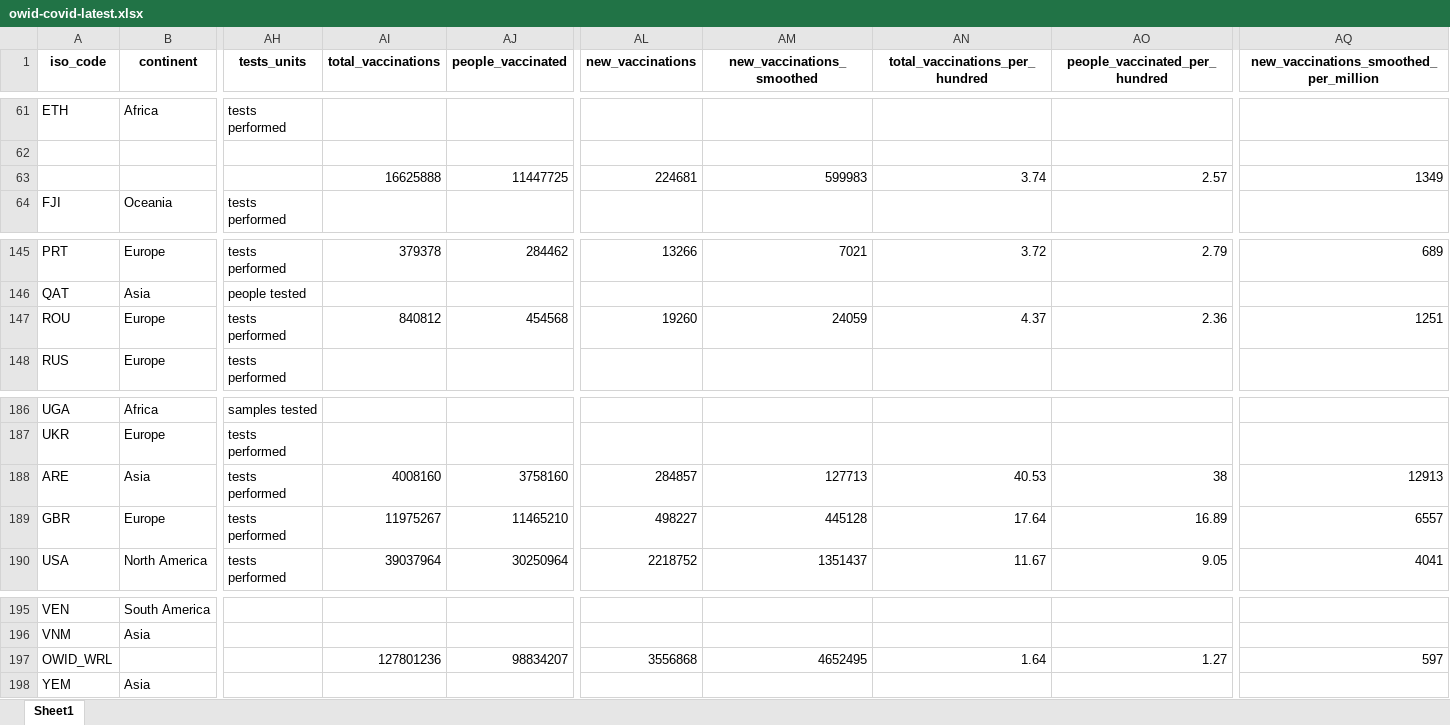
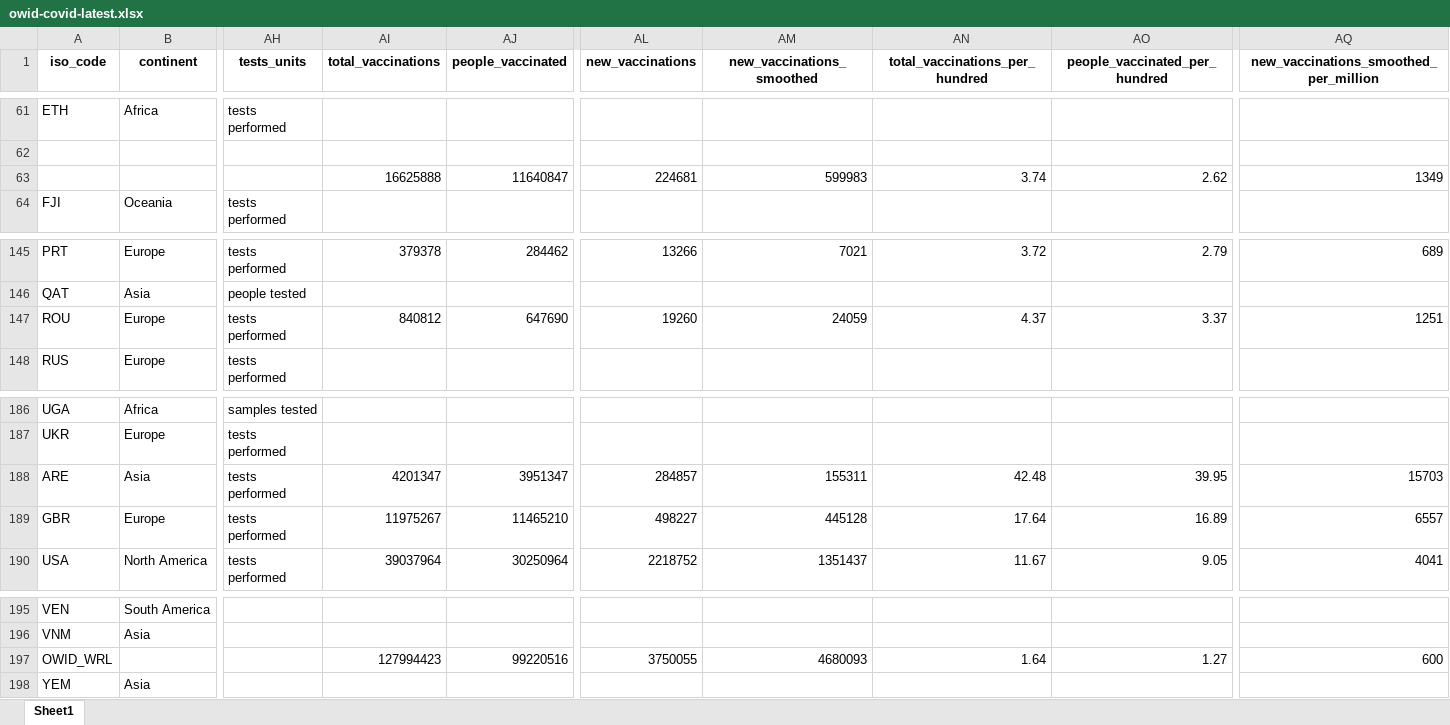
Before and after one commit to owid/covid-19-data, an Excel workbook: public/data/latest/owid-covid-latest.xlsx, sheet Sheet1, drawn as a sheet; only a part is shown, gaps mark what is left out; values as stored, in another font and other column widths than the file's, no borders; the diff names each change by its address in the sheet, - before the commit and + after, or states it on an @@ line.

Commit message:
Vaccination update

```diff
--- a/public/data/latest/owid-covid-latest.xlsx (sheet Sheet1)
+++ b/public/data/latest/owid-covid-latest.xlsx (sheet Sheet1)
-AJ63 (people_vaccinated): 11447725
+AJ63 (people_vaccinated): 11640847
-AO63 (people_vaccinated_per_hundred): 2.57
+AO63 (people_vaccinated_per_hundred): 2.62
-AJ147 (people_vaccinated): 454568
+AJ147 (people_vaccinated): 647690
-AO147 (people_vaccinated_per_hundred): 2.36
+AO147 (people_vaccinated_per_hundred): 3.37
-AI188 (total_vaccinations): 4008160
+AI188 (total_vaccinations): 4201347
-AJ188 (people_vaccinated): 3758160
+AJ188 (people_vaccinated): 3951347
-AM188 (new_vaccinations_smoothed): 127713
+AM188 (new_vaccinations_smoothed): 155311
-AN188 (total_vaccinations_per_hundred): 40.53
+AN188 (total_vaccinations_per_hundred): 42.48
-AO188 (people_vaccinated_per_hundred): 38
+AO188 (people_vaccinated_per_hundred): 39.95
-AQ188: 12913
+AQ188: 15703
-AI197 (total_vaccinations): 127801236
+AI197 (total_vaccinations): 127994423
-AJ197 (people_vaccinated): 98834207
+AJ197 (people_vaccinated): 99220516
-AL197 (new_vaccinations): 3556868
+AL197 (new_vaccinations): 3750055
-AM197 (new_vaccinations_smoothed): 4652495
+AM197 (new_vaccinations_smoothed): 4680093
-AQ197: 597
+AQ197: 600
```
Also changed, not shown: 12 other files.
